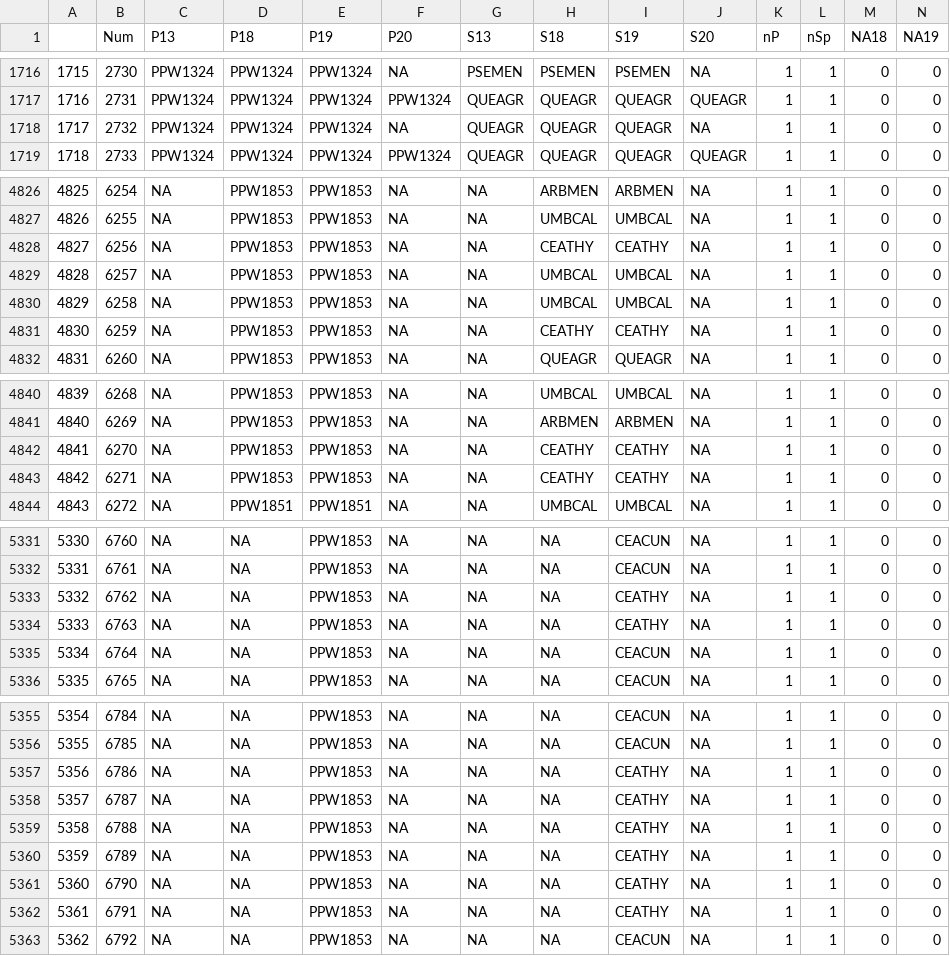
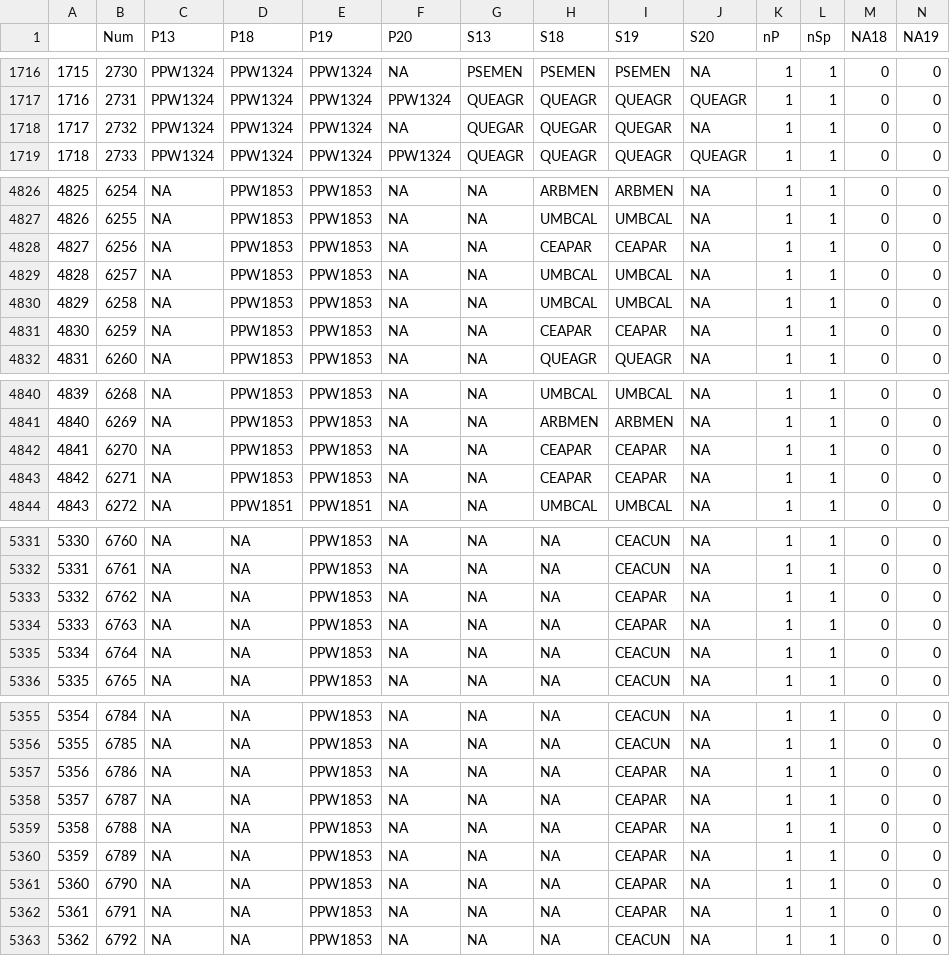
Before and after one commit to mkozanitas/ppw_working, a CSV file: data/allIndv.csv, drawn as a sheet; only a part is shown, gaps mark what is left out; the diff covers the shown part only.

```diff
--- a/data/allIndv.csv
+++ b/data/allIndv.csv
@@ -1717,3 +1717,3 @@
 "1716",2731,"PPW1324","PPW1324","PPW1324","PPW1324","QUEAGR","QUEAGR","QUEAGR","QUEAGR",1,1,0,0
-"1717",2732,"PPW1324","PPW1324","PPW1324",NA,"QUEAGR","QUEAGR","QUEAGR",NA,1,1,0,0
+"1717",2732,"PPW1324","PPW1324","PPW1324",NA,"QUEGAR","QUEGAR","QUEGAR",NA,1,1,0,0
 "1718",2733,"PPW1324","PPW1324","PPW1324","PPW1324","QUEAGR","QUEAGR","QUEAGR","QUEAGR",1,1,0,0
@@ -4827,6 +4827,6 @@
 "4826",6255,NA,"PPW1853","PPW1853",NA,NA,"UMBCAL","UMBCAL",NA,1,1,0,0
-"4827",6256,NA,"PPW1853","PPW1853",NA,NA,"CEATHY","CEATHY",NA,1,1,0,0
+"4827",6256,NA,"PPW1853","PPW1853",NA,NA,"CEAPAR","CEAPAR",NA,1,1,0,0
 "4828",6257,NA,"PPW1853","PPW1853",NA,NA,"UMBCAL","UMBCAL",NA,1,1,0,0
 "4829",6258,NA,"PPW1853","PPW1853",NA,NA,"UMBCAL","UMBCAL",NA,1,1,0,0
-"4830",6259,NA,"PPW1853","PPW1853",NA,NA,"CEATHY","CEATHY",NA,1,1,0,0
+"4830",6259,NA,"PPW1853","PPW1853",NA,NA,"CEAPAR","CEAPAR",NA,1,1,0,0
 "4831",6260,NA,"PPW1853","PPW1853",NA,NA,"QUEAGR","QUEAGR",NA,1,1,0,0
@@ -4841,4 +4841,4 @@
 "4840",6269,NA,"PPW1853","PPW1853",NA,NA,"ARBMEN","ARBMEN",NA,1,1,0,0
-"4841",6270,NA,"PPW1853","PPW1853",NA,NA,"CEATHY","CEATHY",NA,1,1,0,0
-"4842",6271,NA,"PPW1853","PPW1853",NA,NA,"CEATHY","CEATHY",NA,1,1,0,0
+"4841",6270,NA,"PPW1853","PPW1853",NA,NA,"CEAPAR","CEAPAR",NA,1,1,0,0
+"4842",6271,NA,"PPW1853","PPW1853",NA,NA,"CEAPAR","CEAPAR",NA,1,1,0,0
 "4843",6272,NA,"PPW1851","PPW1851",NA,NA,"UMBCAL","UMBCAL",NA,1,1,0,0
@@ -5332,4 +5332,4 @@
 "5331",6761,NA,NA,"PPW1853",NA,NA,NA,"CEACUN",NA,1,1,0,0
-"5332",6762,NA,NA,"PPW1853",NA,NA,NA,"CEATHY",NA,1,1,0,0
-"5333",6763,NA,NA,"PPW1853",NA,NA,NA,"CEATHY",NA,1,1,0,0
+"5332",6762,NA,NA,"PPW1853",NA,NA,NA,"CEAPAR",NA,1,1,0,0
+"5333",6763,NA,NA,"PPW1853",NA,NA,NA,"CEAPAR",NA,1,1,0,0
 "5334",6764,NA,NA,"PPW1853",NA,NA,NA,"CEACUN",NA,1,1,0,0
@@ -5356,8 +5356,8 @@
 "5355",6785,NA,NA,"PPW1853",NA,NA,NA,"CEACUN",NA,1,1,0,0
-"5356",6786,NA,NA,"PPW1853",NA,NA,NA,"CEATHY",NA,1,1,0,0
-"5357",6787,NA,NA,"PPW1853",NA,NA,NA,"CEATHY",NA,1,1,0,0
-"5358",6788,NA,NA,"PPW1853",NA,NA,NA,"CEATHY",NA,1,1,0,0
-"5359",6789,NA,NA,"PPW1853",NA,NA,NA,"CEATHY",NA,1,1,0,0
-"5360",6790,NA,NA,"PPW1853",NA,NA,NA,"CEATHY",NA,1,1,0,0
-"5361",6791,NA,NA,"PPW1853",NA,NA,NA,"CEATHY",NA,1,1,0,0
+"5356",6786,NA,NA,"PPW1853",NA,NA,NA,"CEAPAR",NA,1,1,0,0
+"5357",6787,NA,NA,"PPW1853",NA,NA,NA,"CEAPAR",NA,1,1,0,0
+"5358",6788,NA,NA,"PPW1853",NA,NA,NA,"CEAPAR",NA,1,1,0,0
+"5359",6789,NA,NA,"PPW1853",NA,NA,NA,"CEAPAR",NA,1,1,0,0
+"5360",6790,NA,NA,"PPW1853",NA,NA,NA,"CEAPAR",NA,1,1,0,0
+"5361",6791,NA,NA,"PPW1853",NA,NA,NA,"CEAPAR",NA,1,1,0,0
 "5362",6792,NA,NA,"PPW1853",NA,NA,NA,"CEACUN",NA,1,1,0,0
```
Also changed, not shown: 6 edited cells elsewhere in this file, data/all-spp-names.csv, 3 other files.
